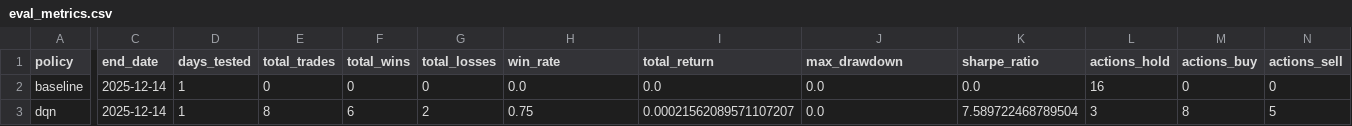
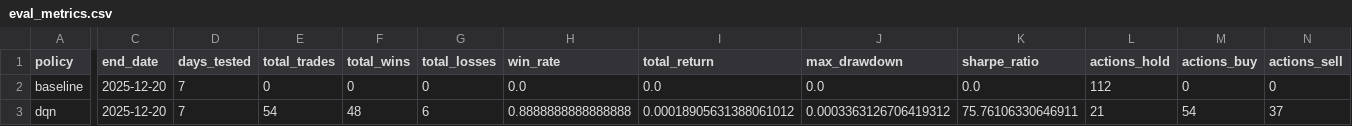
Before and after one commit to Pajamajoker/reinforcement-learning-for-kalshi-trading, a CSV file: backtest/results/eval_metrics.csv, drawn as a sheet; only a part is shown, gaps mark what is left out; the diff covers the shown part only; the diff names each change by its address in the sheet, - before the commit and + after, or states it on an @@ line.

```diff
--- a/backtest/results/eval_metrics.csv
+++ b/backtest/results/eval_metrics.csv
-C2:C3 (end_date): 2025-12-14
+C2:C3 (end_date): 2025-12-20
-D2:D3 (days_tested): 1
+D2:D3 (days_tested): 7
-L2 (actions_hold): 16
+L2 (actions_hold): 112
-E3 (total_trades): 8
+E3 (total_trades): 54
-F3 (total_wins): 6
+F3 (total_wins): 48
-G3 (total_losses): 2
+G3 (total_losses): 6
-H3 (win_rate): 0.75
+H3 (win_rate): 0.8888888888888888
-I3 (total_return): 0.00021562089571107207
+I3 (total_return): 0.00018905631388061012
-J3 (max_drawdown): 0.0
+J3 (max_drawdown): 0.0003363126706419312
-K3 (sharpe_ratio): 7.589722468789504
+K3 (sharpe_ratio): 75.76106330646911
-L3 (actions_hold): 3
+L3 (actions_hold): 21
-M3 (actions_buy): 8
+M3 (actions_buy): 54
-N3 (actions_sell): 5
+N3 (actions_sell): 37
```
Also changed, not shown: 1 edited cell elsewhere in this file, backtest/results/eval_dqn_equity_curve.csv, 13 other files.
